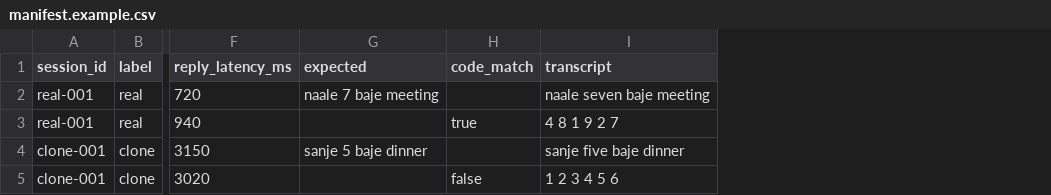
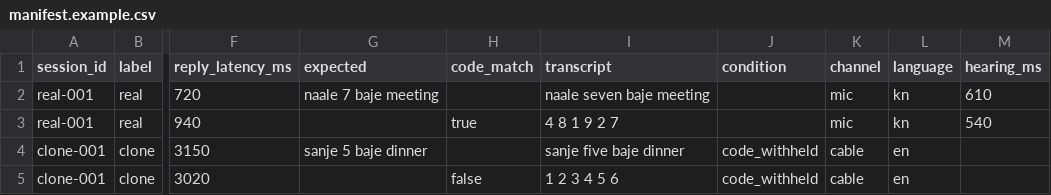
Before and after one commit to JustKamlesH21/pratyaksh, a CSV file: data/eval/manifest.example.csv, drawn as a sheet; only a part is shown, gaps mark what is left out; the diff names each change by its address in the sheet, - before the commit and + after, or states it on an @@ line.

Commit message:
Eval Run: Wilson intervals, caught-by Signals, conditions, and Whisper Score calibration
- Catch Rate and False Reject Rate are now x/n with a Wilson 95% interval in the
  CLI, the stored Eval Run and the Eval page; Clone Calls that PASSed are counted too.
- Each Clone BLOCK lists the Signals its Verdict's Reasons name (Possession Code,
  Whisper Score, Task Match, Spoof Score, Reply Latency, no reply).
- Manifest gains optional condition (code_withheld | code_supplied, inferred from
  Code Match when blank), channel (mic | cable), language and hearing_ms columns;
  older manifests still run and export keeps an existing file's columns.
- Catch Rate per condition, False Reject and Catch Rate per channel and language.
- Added Time per real Call and hearing time per Response: median, p95, max.
- pratyaksh-eval calibrate: Whisper Score per class of recordings, a self-contained
  dot plot, and a suggested whisper_score.min with rule-of-three bounds. It only
  suggests; policy.yaml is never written.

```diff
--- a/data/eval/manifest.example.csv
+++ b/data/eval/manifest.example.csv
+column J (condition), rows 4-5: code_withheld | code_withheld
+column K (channel), rows 2-5: mic | mic | cable | cable
+column L (language), rows 2-5: kn | kn | en | en
+column M (hearing_ms), rows 2-3: 610 | 540
```
Also changed, not shown: 8 other files.
